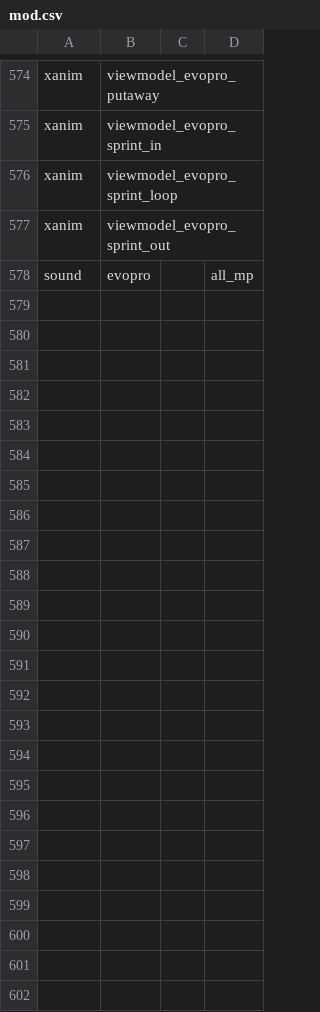
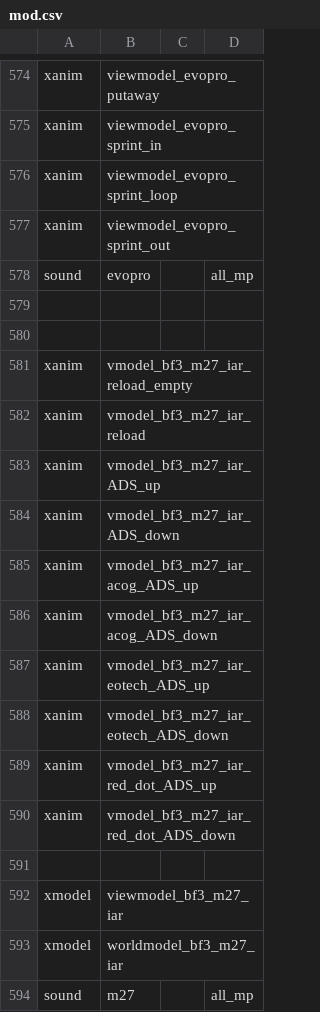
Before and after one commit to gihanrangana/phx_promod_source, a CSV file: mod.csv, drawn as a sheet; only a part is shown, gaps mark what is left out; the diff names each change by its address in the sheet, - before the commit and + after, or states it on an @@ line.

```diff
--- a/mod.csv
+++ b/mod.csv
+row 579: (empty)
+row 580: (empty)
+row 581: xanim | vmodel_bf3_m27_iar_reload_empty
+row 582: xanim | vmodel_bf3_m27_iar_reload
+row 583: xanim | vmodel_bf3_m27_iar_ADS_up
+row 584: xanim | vmodel_bf3_m27_iar_ADS_down
+row 585: xanim | vmodel_bf3_m27_iar_acog_ADS_up
+row 586: xanim | vmodel_bf3_m27_iar_acog_ADS_down
+row 587: xanim | vmodel_bf3_m27_iar_eotech_ADS_up
+row 588: xanim | vmodel_bf3_m27_iar_eotech_ADS_down
+row 589: xanim | vmodel_bf3_m27_iar_red_dot_ADS_up
+row 590: xanim | vmodel_bf3_m27_iar_red_dot_ADS_down
+row 591: (empty)
+row 592: xmodel | viewmodel_bf3_m27_iar
+row 593: xmodel | worldmodel_bf3_m27_iar
+row 594: sound | m27 |  | all_mp
```
Also changed, not shown: mp/statsTable.csv, 56 other files.
